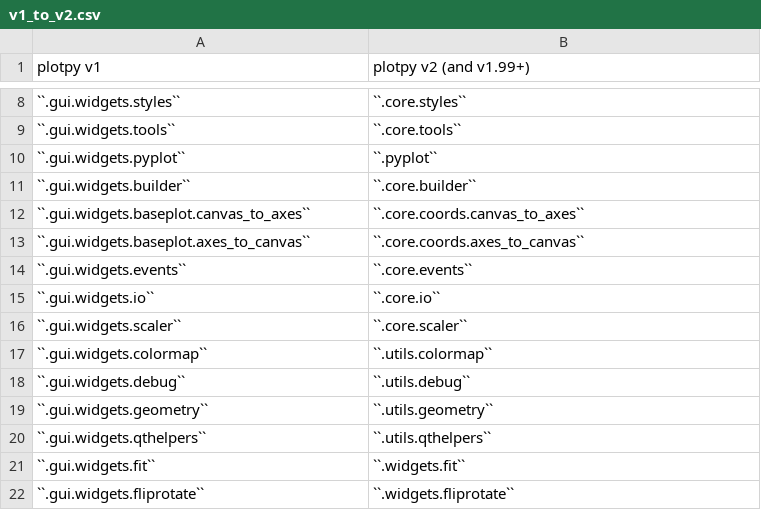
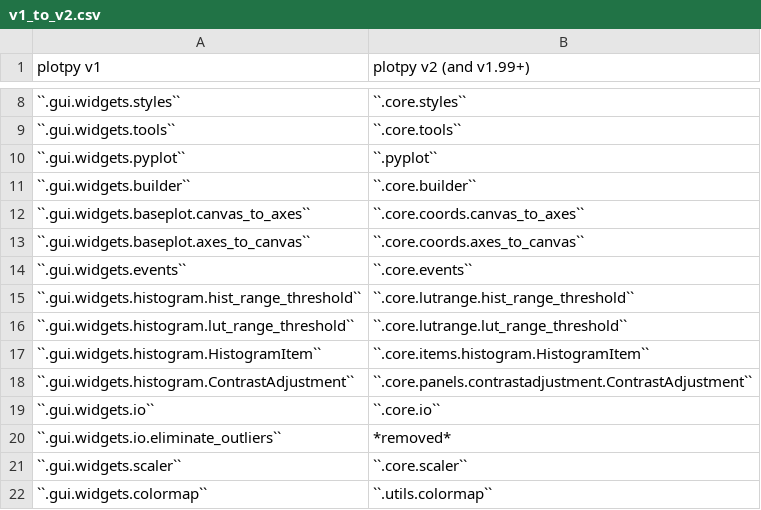
Before and after one commit to PlotPyStack/PlotPy, a CSV file: doc/dev/v1_to_v2.csv, drawn as a sheet; only a part is shown, gaps mark what is left out; the shorter side is filled out with more unchanged rows.

Commit message:
Added BaseImageItem.set_lut_threshold + hist. code refactoring

```diff
--- a/doc/dev/v1_to_v2.csv
+++ b/doc/dev/v1_to_v2.csv
@@ -14,3 +14,8 @@ plotpy v1,plotpy v2 (and v1.99+)
 ``.gui.widgets.events``,``.core.events``
+``.gui.widgets.histogram.hist_range_threshold``,``.core.lutrange.hist_range_threshold``
+``.gui.widgets.histogram.lut_range_threshold``,``.core.lutrange.lut_range_threshold``
+``.gui.widgets.histogram.HistogramItem``,``.core.items.histogram.HistogramItem``
+``.gui.widgets.histogram.ContrastAdjustment``,``.core.panels.contrastadjustment.ContrastAdjustment``
 ``.gui.widgets.io``,``.core.io``
+``.gui.widgets.io.eliminate_outliers``,*removed*
 ``.gui.widgets.scaler``,``.core.scaler``
```
Also changed, not shown: doc/dev/guiqwt_to_plotpy.csv, 14 other files.
